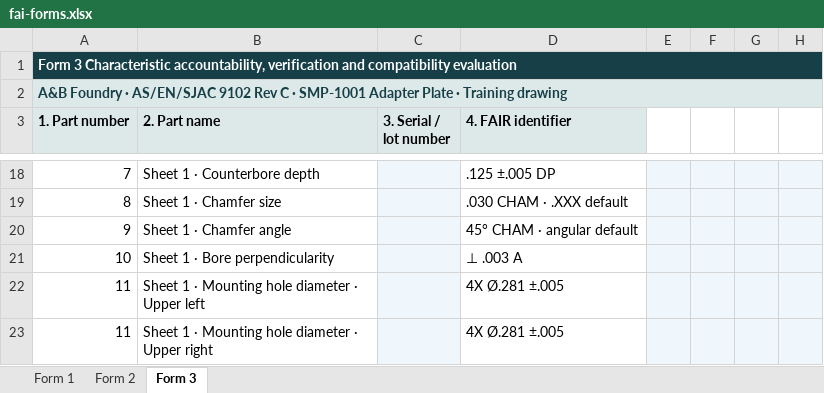
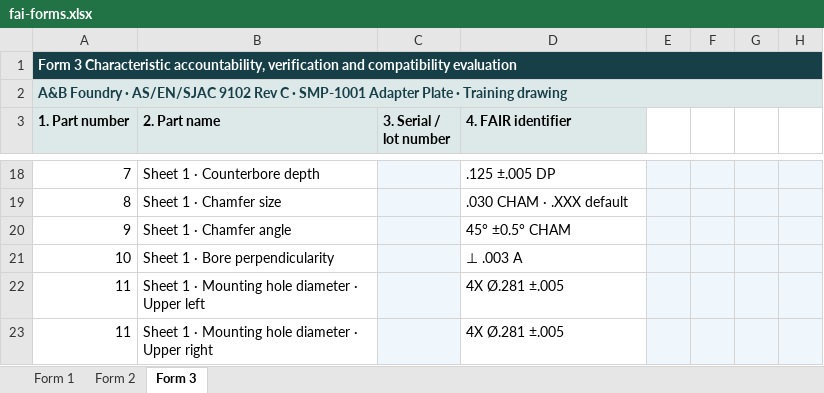
Before and after one commit to tejasripopuri/gaugebook-fai, an Excel workbook: public/fai-forms.xlsx, sheet Form 3, drawn as a sheet; only a part is shown, gaps mark what is left out; values as stored, in another font and other column widths than the file's, no borders; the diff names each change by its address in the sheet, - before the commit and + after, or states it on an @@ line.

Commit message:
Read angular tolerances from each uploaded drawing

```diff
--- a/public/fai-forms.xlsx (sheet Form 3)
+++ b/public/fai-forms.xlsx (sheet Form 3)
-D20 (4. FAIR identifier): 45° CHAM · angular default
+D20 (4. FAIR identifier): 45° ±0.5° CHAM
```
Also changed, not shown: 4 other files.
